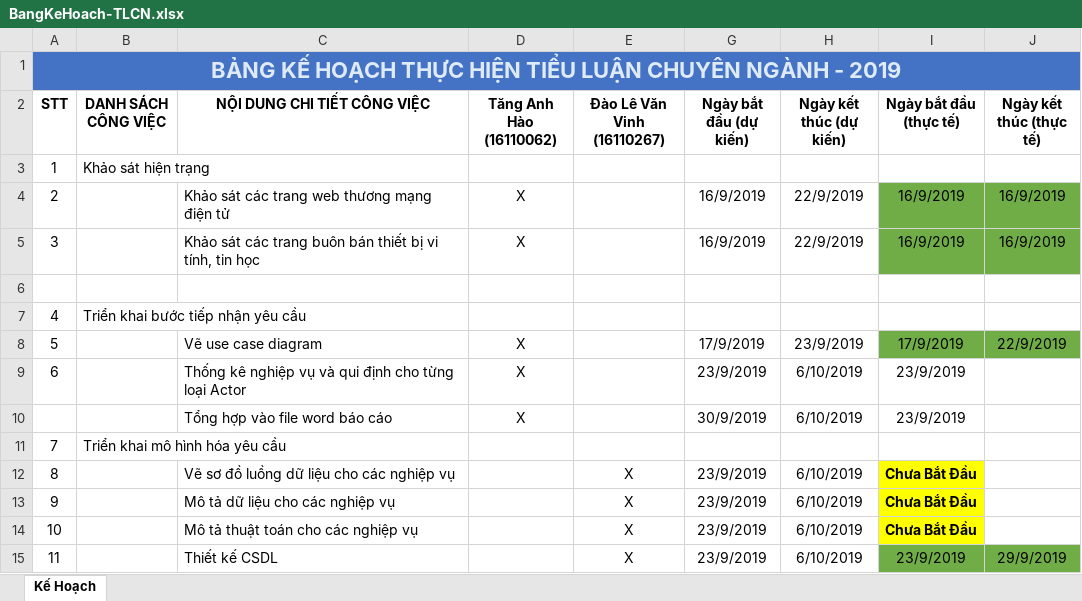
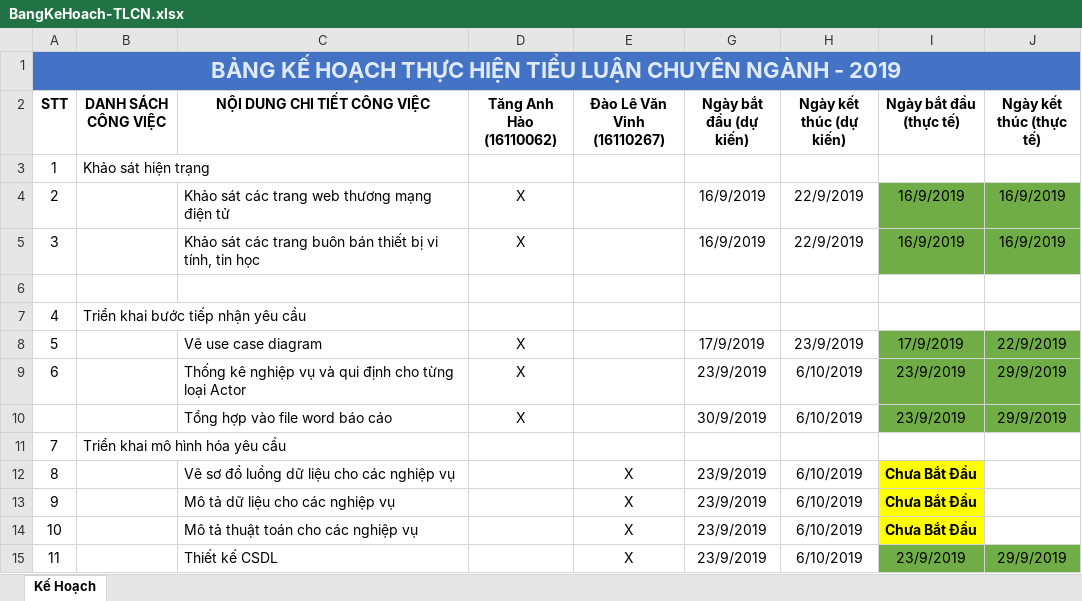
Before and after one commit to anhempk1250/TLCN-CuaHangTinHoc, an Excel workbook: BangKeHoach-TLCN.xlsx, sheet Kế Hoạch, drawn as a sheet; only a part is shown; values as stored, in another font and other column widths than the file's, no borders; table styles not drawn; the diff names each change by its address in the sheet, - before the commit and + after, or states it on an @@ line.

```diff
--- a/BangKeHoach-TLCN.xlsx (sheet Kế Hoạch)
+++ b/BangKeHoach-TLCN.xlsx (sheet Kế Hoạch)
-I9:J10 fill: none
+I9:J10 fill: #70AD47
-J9:J10 (Ngày kết thúc (thực tế)): (empty)
+J9:J10 (Ngày kết thúc (thực tế)): 29/9/2019
```
Also changed, not shown: 1 other file.
